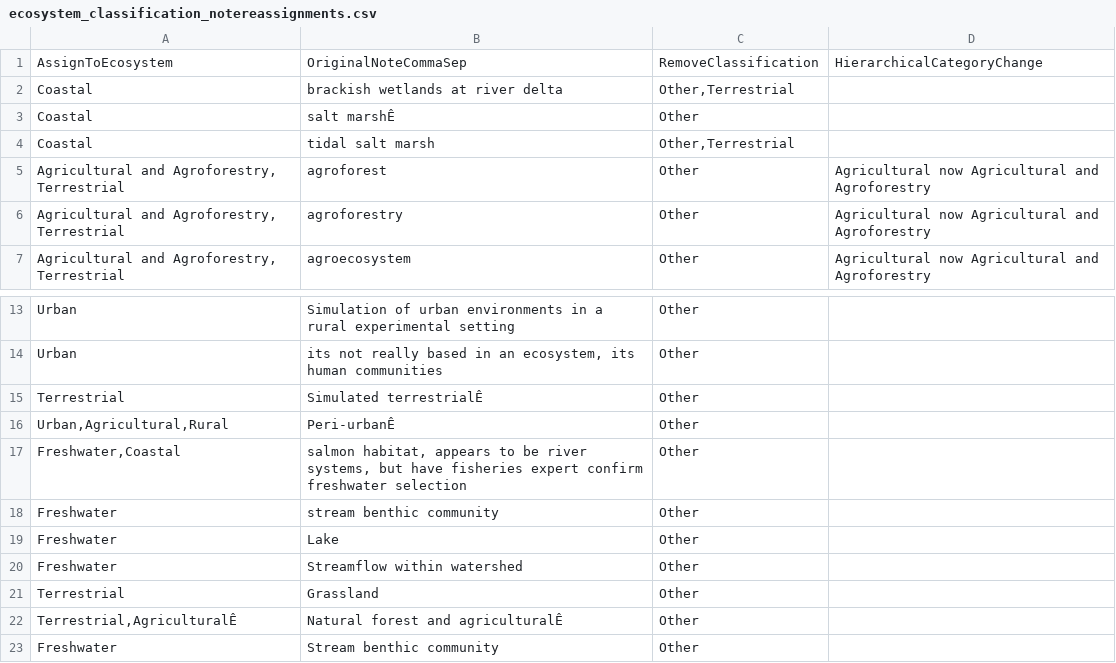
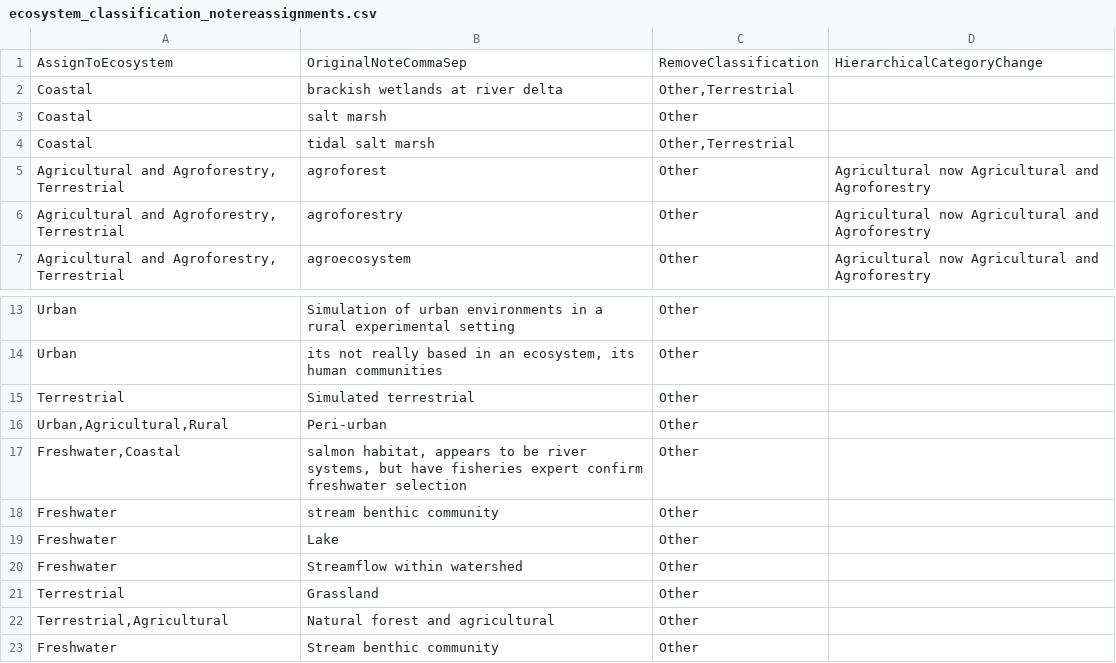
Before and after one commit to caitlintwhite/kremeny_analyses, a CSV file: round2_metareview/clean_qa_data/needs_classreview/ecosystem_classification_notereassignments.csv, drawn as a sheet; only a part is shown, gaps mark what is left out; the diff names each change by its address in the sheet, - before the commit and + after, or states it on an @@ line.

Commit message:
Update ecosystem_classification_notereassignments.csv

```diff
--- a/round2_metareview/clean_qa_data/needs_classreview/ecosystem_classification_notereassignments.csv
+++ b/round2_metareview/clean_qa_data/needs_classreview/ecosystem_classification_notereassignments.csv
-B3: salt marshÊ
+B3: salt marsh
-B15: Simulated terrestrialÊ
+B15: Simulated terrestrial
-B16: Peri-urbanÊ
+B16: Peri-urban
-A22: Terrestrial,AgriculturalÊ
+A22: Terrestrial,Agricultural
-B22: Natural forest and agriculturalÊ
+B22: Natural forest and agricultural
```
